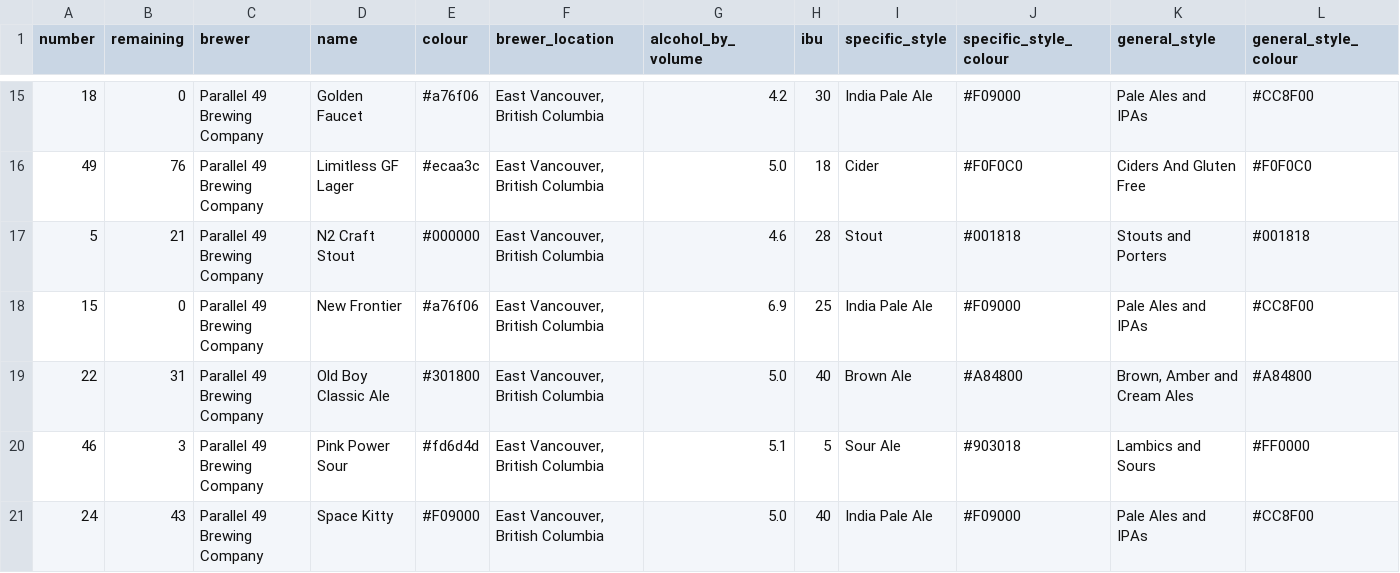
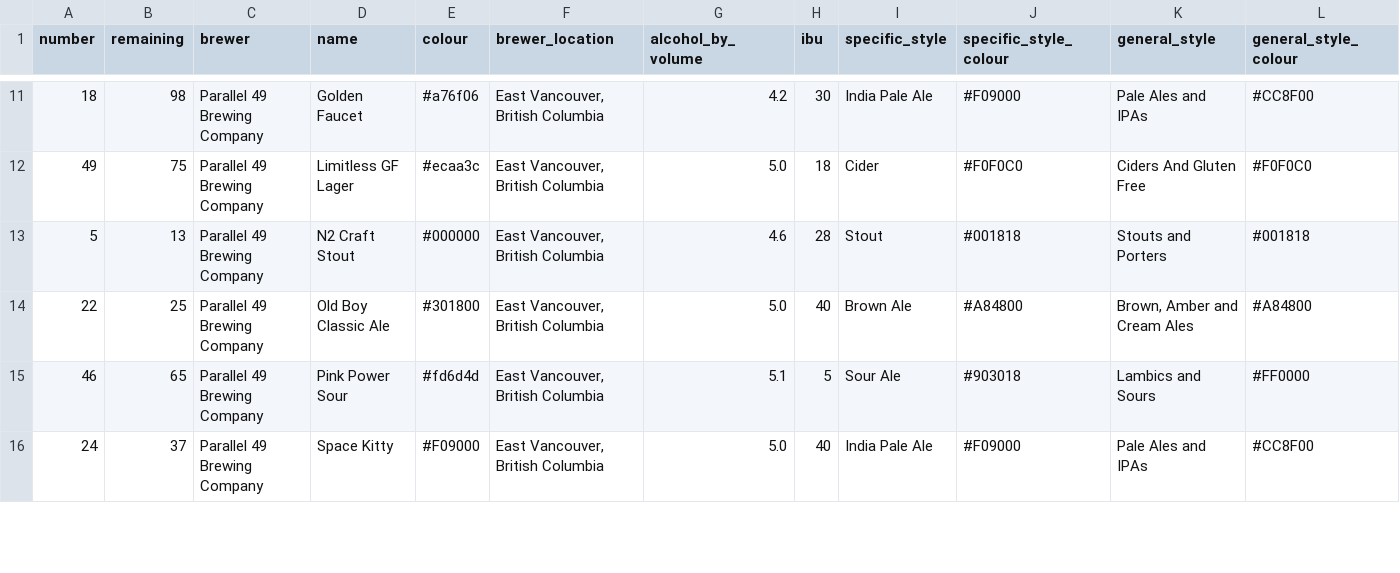
Before and after one commit to marcolussetti/staugustine-tap-history, a CSV file: staugustines_beers_v1.csv, drawn as a sheet; only a part is shown, gaps mark what is left out; removed rows and columns are numbered as before the commit, all else as after; rows hold the shown columns only; the diff covers the shown part only; the diff names each change by its address in the sheet, - before the commit and + after, or states it on an @@ line.

```diff
--- a/staugustines_beers_v1.csv
+++ b/staugustines_beers_v1.csv
-B11 (remaining): 0
+B11 (remaining): 98
-B12 (remaining): 76
+B12 (remaining): 75
-B13 (remaining): 21
+B13 (remaining): 13
-row 18: 15 | 0 | Parallel 49 Brewing Company | New Frontier | #a76f06 | East Vancouver, British Columbia | 6.9 | 25 | India Pale Ale | #F09000 | Pale Ales and IPAs | #CC8F00
-B14 (remaining): 31
+B14 (remaining): 25
-B15 (remaining): 3
+B15 (remaining): 65
-B16 (remaining): 43
+B16 (remaining): 37
```
Also changed, not shown: 6 removed rows and 26 edited cells elsewhere in this file, 3 other files.
